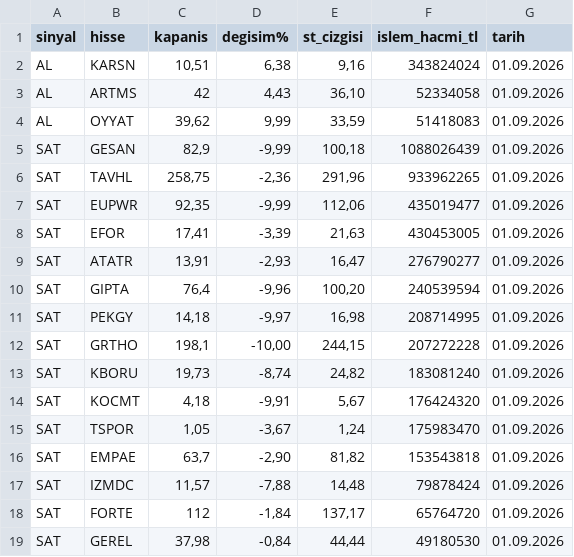
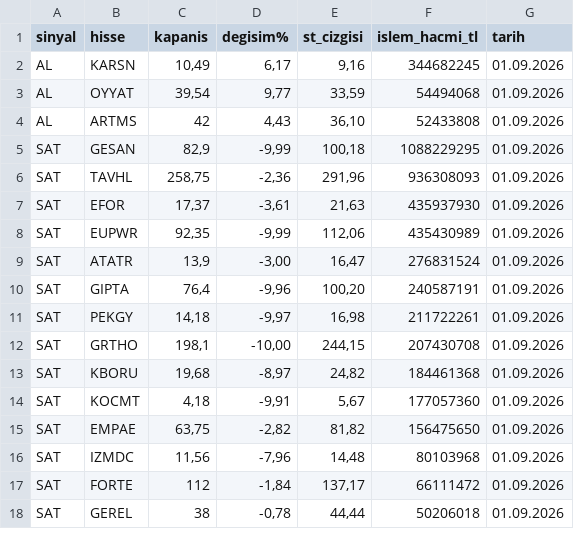
Before and after one commit to smhylmz23/supertrend, a CSV file: sonuclar/son.csv, drawn as a sheet; only a part is shown; the diff covers the shown part only.

```diff
--- a/sonuclar/son.csv
+++ b/sonuclar/son.csv
@@ -1,19 +1,18 @@
 sinyal;hisse;kapanis;degisim%;st_cizgisi;islem_hacmi_tl;tarih
-AL;KARSN;10,51;6,38;9,16;343824024;01.09.2026
-AL;ARTMS;42;4,43;36,10;52334058;01.09.2026
-AL;OYYAT;39,62;9,99;33,59;51418083;01.09.2026
-SAT;GESAN;82,9;-9,99;100,18;1088026439;01.09.2026
-SAT;TAVHL;258,75;-2,36;291,96;933962265;01.09.2026
-SAT;EUPWR;92,35;-9,99;112,06;435019477;01.09.2026
-SAT;EFOR;17,41;-3,39;21,63;430453005;01.09.2026
-SAT;ATATR;13,91;-2,93;16,47;276790277;01.09.2026
-SAT;GIPTA;76,4;-9,96;100,20;240539594;01.09.2026
-SAT;PEKGY;14,18;-9,97;16,98;208714995;01.09.2026
-SAT;GRTHO;198,1;-10,00;244,15;207272228;01.09.2026
-SAT;KBORU;19,73;-8,74;24,82;183081240;01.09.2026
-SAT;KOCMT;4,18;-9,91;5,67;176424320;01.09.2026
-SAT;TSPOR;1,05;-3,67;1,24;175983470;01.09.2026
-SAT;EMPAE;63,7;-2,90;81,82;153543818;01.09.2026
-SAT;IZMDC;11,57;-7,88;14,48;79878424;01.09.2026
-SAT;FORTE;112;-1,84;137,17;65764720;01.09.2026
-SAT;GEREL;37,98;-0,84;44,44;49180530;01.09.2026
+AL;KARSN;10,49;6,17;9,16;344682245;01.09.2026
+AL;OYYAT;39,54;9,77;33,59;54494068;01.09.2026
+AL;ARTMS;42;4,43;36,10;52433808;01.09.2026
+SAT;GESAN;82,9;-9,99;100,18;1088229295;01.09.2026
+SAT;TAVHL;258,75;-2,36;291,96;936308093;01.09.2026
+SAT;EFOR;17,37;-3,61;21,63;435937930;01.09.2026
+SAT;EUPWR;92,35;-9,99;112,06;435430989;01.09.2026
+SAT;ATATR;13,9;-3,00;16,47;276831524;01.09.2026
+SAT;GIPTA;76,4;-9,96;100,20;240587191;01.09.2026
+SAT;PEKGY;14,18;-9,97;16,98;211722261;01.09.2026
+SAT;GRTHO;198,1;-10,00;244,15;207430708;01.09.2026
+SAT;KBORU;19,68;-8,97;24,82;184461368;01.09.2026
+SAT;KOCMT;4,18;-9,91;5,67;177057360;01.09.2026
+SAT;EMPAE;63,75;-2,82;81,82;156475650;01.09.2026
+SAT;IZMDC;11,56;-7,96;14,48;80103968;01.09.2026
+SAT;FORTE;112;-1,84;137,17;66111472;01.09.2026
+SAT;GEREL;38;-0,78;44,44;50206018;01.09.2026
```
Also changed, not shown: 1 added row, 2 removed rows and 13 edited cells elsewhere in this file, sonuclar/firsatlar-son.csv, sonuclar/firsatlar_2026-09-01.csv, 10 other files.
